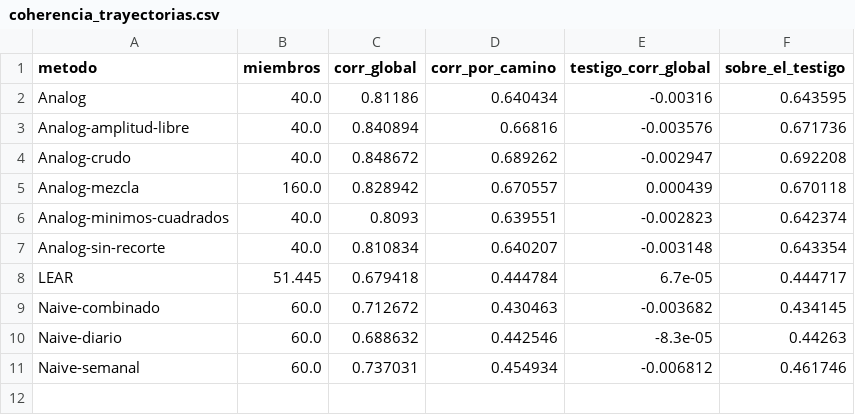
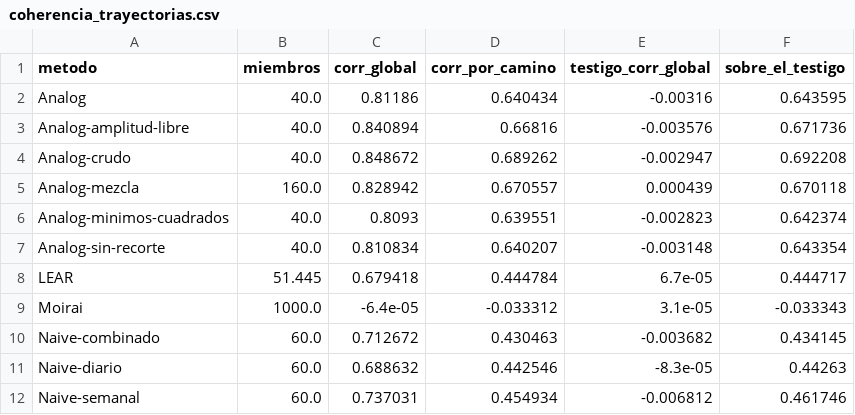
Before and after one commit to urieliram/analog_probabilistic, a CSV file: results/coherencia_trayectorias.csv, drawn as a sheet; the diff names each change by its address in the sheet, - before the commit and + after, or states it on an @@ line.

```diff
--- a/results/coherencia_trayectorias.csv
+++ b/results/coherencia_trayectorias.csv
+row 9: Moirai | 1000.0 | -6.4e-05 | -0.033312 | 3.1e-05 | -0.033343
```
Also changed, not shown: results/comparativo_banco.csv, results/comparativo_picos.csv, 3 other files.
